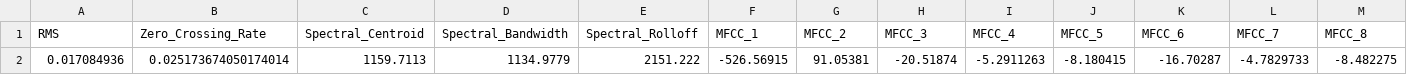
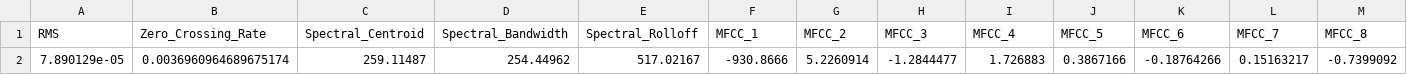
Before and after one commit to Muba5heer/AetherHound, a CSV file: data/processed/audio_features.csv, drawn as a sheet; only a part is shown; removed rows and columns are numbered as before the commit, all else as after; rows hold the shown columns only; the diff names each change by its address in the sheet, - before the commit and + after, or states it on an @@ line.

```diff
--- a/data/processed/audio_features.csv
+++ b/data/processed/audio_features.csv
-row 2: 0.017084936 | 0.025173674050174014 | 1159.7113 | 1134.9779 | 2151.222 | -526.56915 | 91.05381 | -20.51874 | -5.2911263 | -8.180415 | -16.70287 | -4.7829733 | -8.482275
+row 2: 7.890129e-05 | 0.0036960964689675174 | 259.11487 | 254.44962 | 517.02167 | -930.8666 | 5.2260914 | -1.2844477 | 1.726883 | 0.3867166 | -0.18764266 | 0.15163217 | -0.7399092
```
Also changed, not shown: data/processed/training_dataset.csv, 18 other files.
